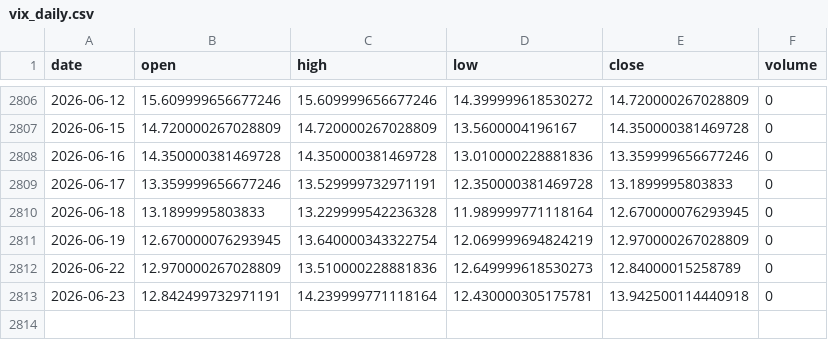
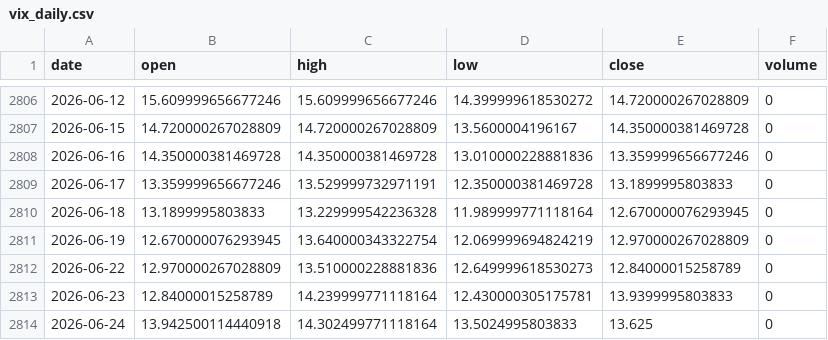
Before and after one commit to pravindev666/David-V2, a CSV file: data/vix_daily.csv, drawn as a sheet; only a part is shown, gaps mark what is left out.

```diff
--- a/data/vix_daily.csv
+++ b/data/vix_daily.csv
@@ -2812,2 +2812,3 @@ date,open,high,low,close,volume
 2026-06-22,12.970000267028809,13.510000228881836,12.649999618530273,12.84000015258789,0
-2026-06-23,12.842499732971191,14.239999771118164,12.430000305175781,13.942500114440918,0
+2026-06-23,12.84000015258789,14.239999771118164,12.430000305175781,13.9399995803833,0
+2026-06-24,13.942500114440918,14.302499771118164,13.5024995803833,13.625,0
```
Also changed, not shown: data/nifty_daily.csv.
